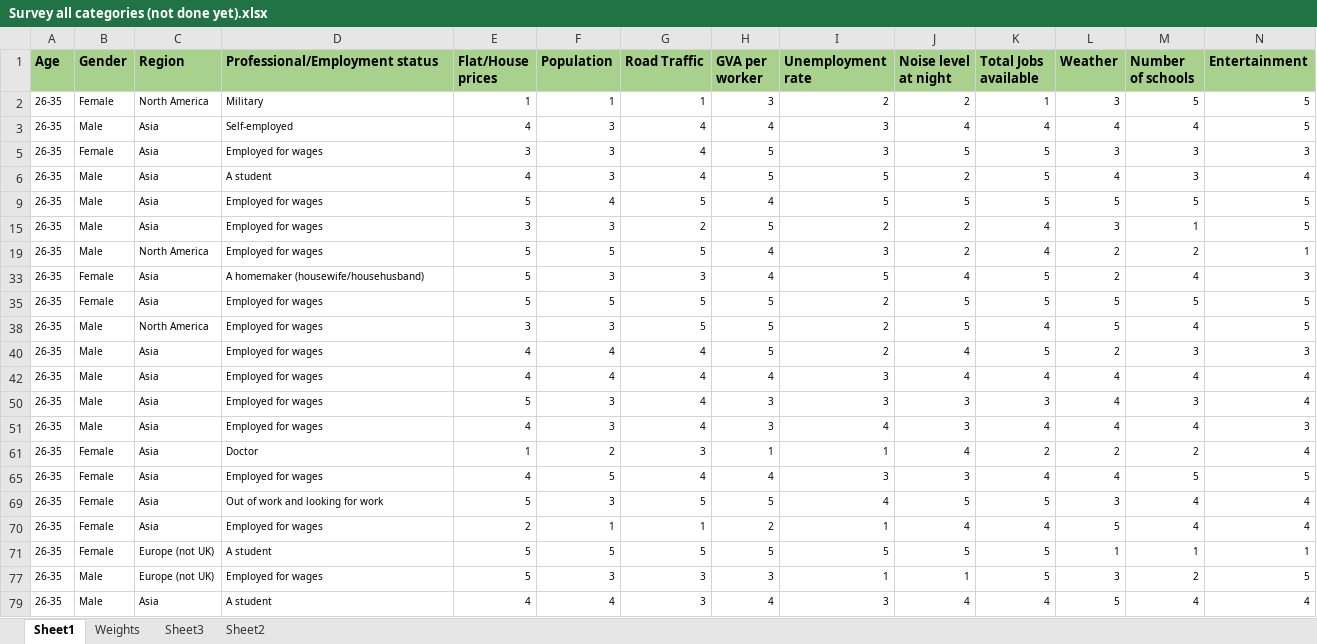
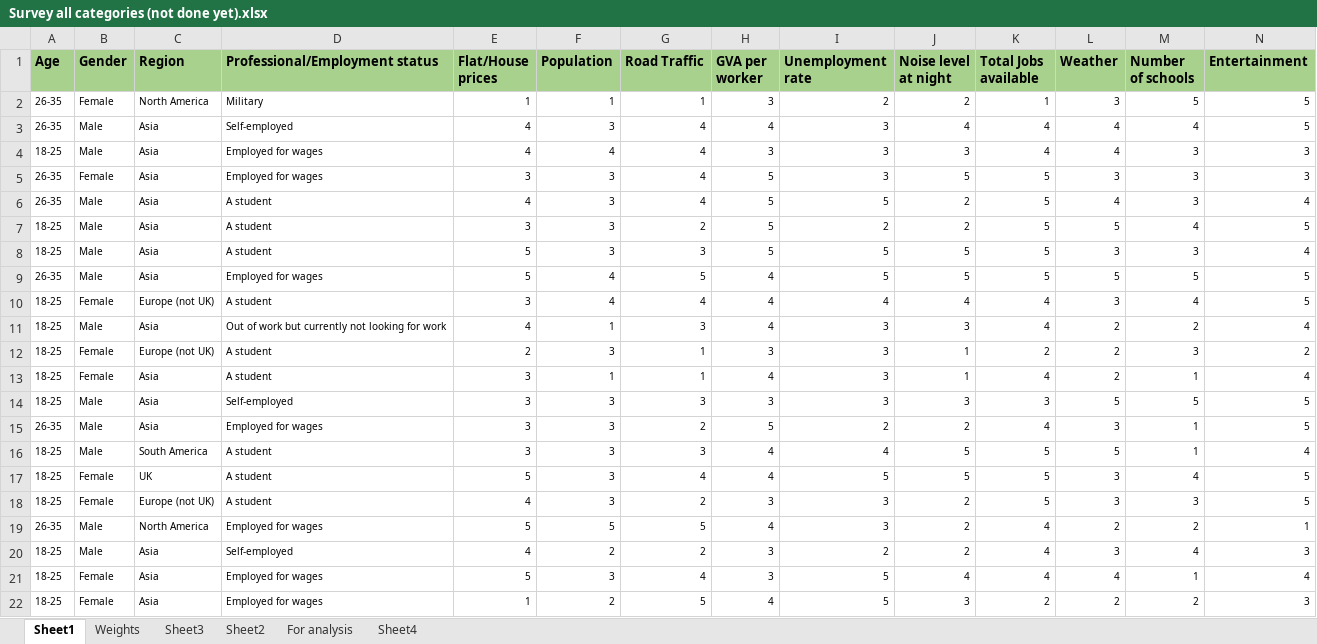
Before and after one commit to zyfzjsc988/data_diggers, an Excel workbook: Results/Survey all categories (not done yet).xlsx, sheet Sheet1, drawn as a sheet; only a part is shown; the shorter side is filled out with more unchanged rows; values as stored, in another font and other column widths than the file's, no borders; rows hold the shown columns only; the diff covers the shown part only; the diff names each change by its address in the sheet, - before the commit and + after, or states it on an @@ line.

Commit message:
new

```diff
--- a/Results/Survey all categories (not done yet).xlsx (sheet Sheet1)
+++ b/Results/Survey all categories (not done yet).xlsx (sheet Sheet1)
+sheet tab: For analysis
+sheet tab: Sheet4
@@ row 4 unhidden: 18-25 | Male | Asia | Employed for wages | 4 | 4 | 4 | 3 | 3 | 3 | 4 | 4 | 3 | 3 @@
@@ row 7 unhidden: 18-25 | Male | Asia | A student | 3 | 3 | 2 | 5 | 2 | 2 | 5 | 5 | 4 | 5 @@
@@ row 8 unhidden: 18-25 | Male | Asia | A student | 5 | 3 | 3 | 5 | 5 | 5 | 5 | 3 | 3 | 4 @@
@@ row 10 unhidden: 18-25 | Female | Europe (not UK) | A student | 3 | 4 | 4 | 4 | 4 | 4 | 4 | 3 | 4 | 5 @@
@@ row 11 unhidden: 18-25 | Male | Asia | Out of work but currently not looking for work | 4 | 1 | 3 | 4 | 3 | 3 | 4 | 2 | 2 | 4 @@
@@ row 12 unhidden: 18-25 | Female | Europe (not UK) | A student | 2 | 3 | 1 | 3 | 3 | 1 | 2 | 2 | 3 | 2 @@
@@ row 13 unhidden: 18-25 | Female | Asia | A student | 3 | 1 | 1 | 4 | 3 | 1 | 4 | 2 | 1 | 4 @@
@@ row 14 unhidden: 18-25 | Male | Asia | Self-employed | 3 | 3 | 3 | 3 | 3 | 3 | 3 | 5 | 5 | 5 @@
@@ row 16 unhidden: 18-25 | Male | South America | A student | 3 | 3 | 3 | 4 | 4 | 5 | 5 | 5 | 1 | 4 @@
@@ row 17 unhidden: 18-25 | Female | UK | A student | 5 | 3 | 4 | 4 | 5 | 5 | 5 | 3 | 4 | 5 @@
@@ row 18 unhidden: 18-25 | Female | Europe (not UK) | A student | 4 | 3 | 2 | 3 | 3 | 2 | 5 | 3 | 3 | 5 @@
@@ row 20 unhidden: 18-25 | Male | Asia | Self-employed | 4 | 2 | 2 | 3 | 2 | 2 | 4 | 3 | 4 | 3 @@
@@ row 21 unhidden: 18-25 | Female | Asia | Employed for wages | 5 | 3 | 4 | 3 | 5 | 4 | 4 | 4 | 1 | 4 @@
@@ row 22 unhidden: 18-25 | Female | Asia | Employed for wages | 1 | 2 | 5 | 4 | 5 | 3 | 2 | 2 | 2 | 3 @@
```
Also changed, not shown: 13 added rows and 71 hidden or unhidden rows elsewhere in this sheet, sheet Weights.
